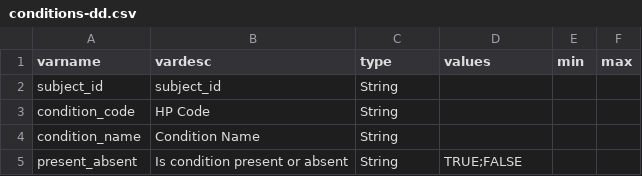
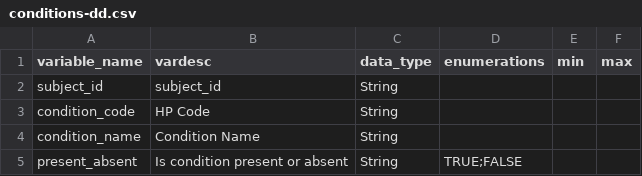
Before and after one commit to NIH-NCPI/NCPI-Whistler-Tutorial, a CSV file: data/conditions-dd.csv, drawn as a sheet.

Commit message:
Update data-dictionary column header and corresponding docs to match the updated default column names

```diff
--- a/data/conditions-dd.csv
+++ b/data/conditions-dd.csv
@@ -1,2 +1,2 @@
-varname,vardesc,type,values,min,max
+variable_name,vardesc,data_type,enumerations,min,max
 subject_id,subject_id,String,,,
```
Also changed, not shown: data/discovery-dd.csv, data/family-dd.csv, 4 other files.
